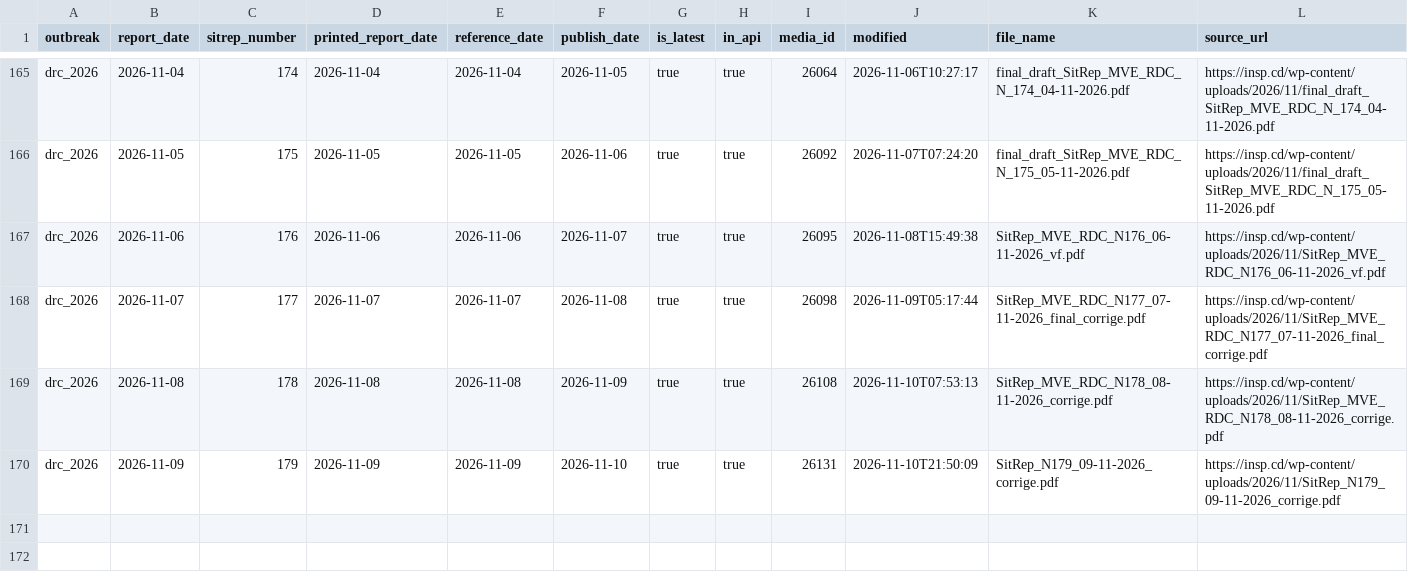
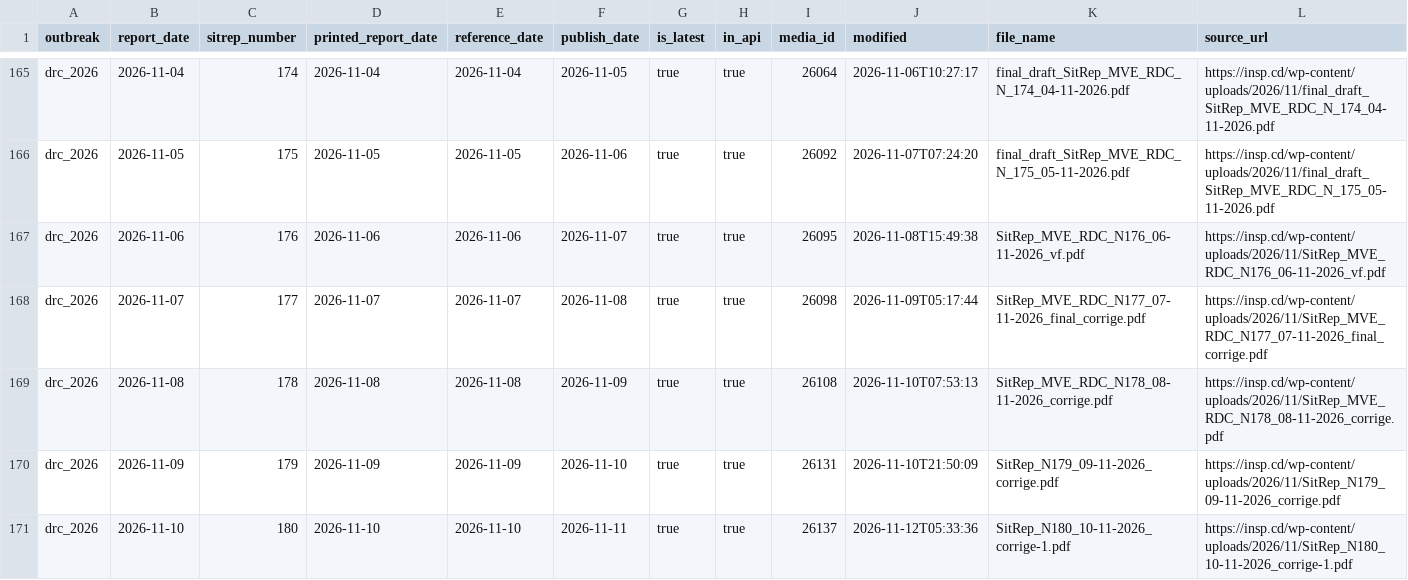
Before and after one commit to ONEcampaign/ebola-2026-outbreak, a CSV file: data/processed/drc_2026_sitrep_manifest.csv, drawn as a sheet; only a part is shown, gaps mark what is left out; the diff names each change by its address in the sheet, - before the commit and + after, or states it on an @@ line.

```diff
--- a/data/processed/drc_2026_sitrep_manifest.csv
+++ b/data/processed/drc_2026_sitrep_manifest.csv
+row 171: drc_2026 | 2026-11-10 | 180 | 2026-11-10 | 2026-11-10 | 2026-11-11 | true | true | 26137 | 2026-11-12T05:33:36 | SitRep_N180_10-11-2026_corrige-1.pdf | https://insp.cd/wp-content/uploads/2026/11/SitRep_N180_10-11-2026_corrige-1.pdf
```
Also changed, not shown: data/processed/drc_2026_sitrep_extraction_status.csv, 3 other files.
